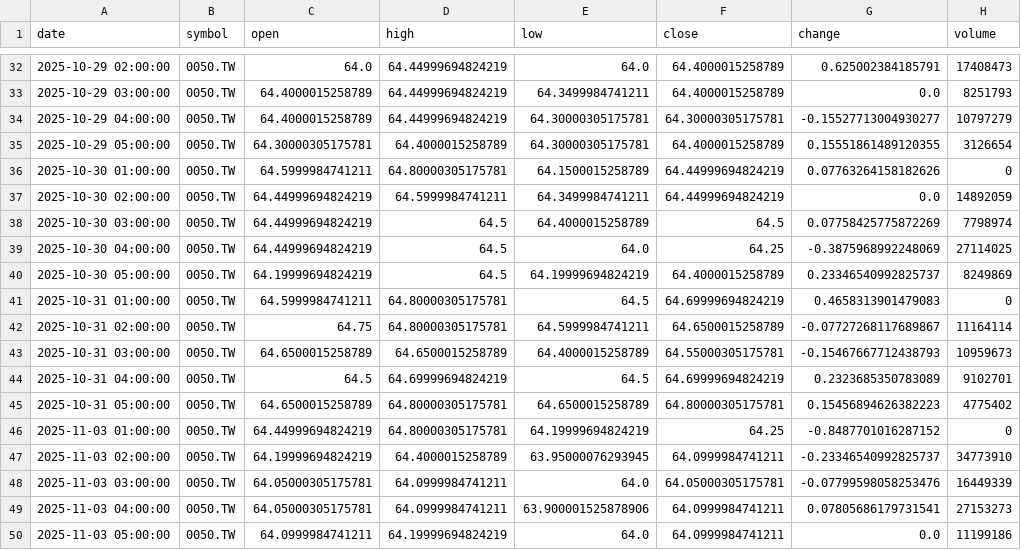
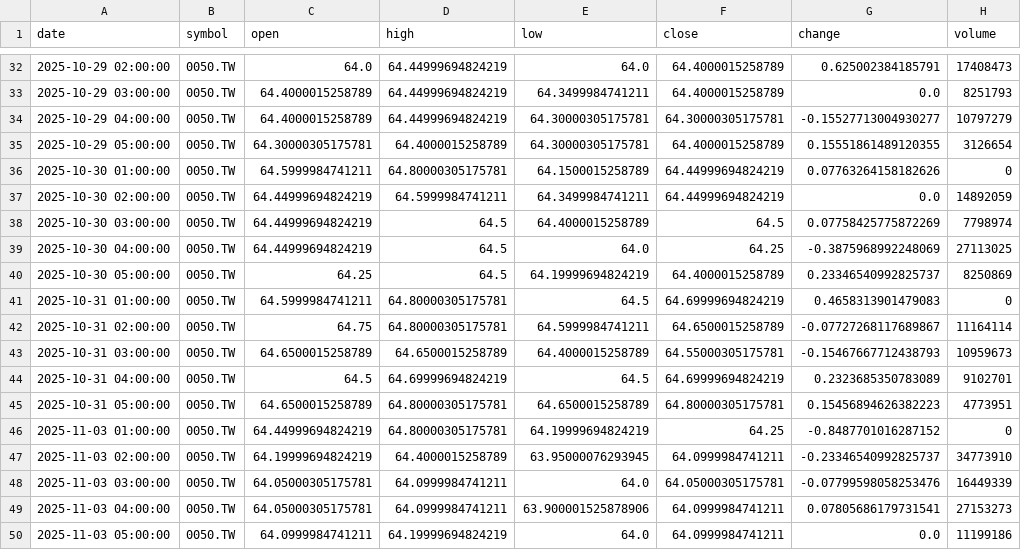
Before and after one commit to timhun/daily-podcast-stk, a CSV file: data/market/hourly_0050_TW.csv, drawn as a sheet; only a part is shown, gaps mark what is left out.

```diff
--- a/data/market/hourly_0050_TW.csv
+++ b/data/market/hourly_0050_TW.csv
@@ -38,4 +38,4 @@ date,symbol,open,high,low,close,change,volume
 2025-10-30 03:00:00,0050.TW,64.44999694824219,64.5,64.4000015258789,64.5,0.07758425775872269,7798974
-2025-10-30 04:00:00,0050.TW,64.44999694824219,64.5,64.0,64.25,-0.3875968992248069,27114025
-2025-10-30 05:00:00,0050.TW,64.19999694824219,64.5,64.19999694824219,64.4000015258789,0.23346540992825737,8249869
+2025-10-30 04:00:00,0050.TW,64.44999694824219,64.5,64.0,64.25,-0.3875968992248069,27113025
+2025-10-30 05:00:00,0050.TW,64.25,64.5,64.19999694824219,64.4000015258789,0.23346540992825737,8250869
 2025-10-31 01:00:00,0050.TW,64.5999984741211,64.80000305175781,64.5,64.69999694824219,0.4658313901479083,0
@@ -44,3 +44,3 @@ date,symbol,open,high,low,close,change,volume
 2025-10-31 04:00:00,0050.TW,64.5,64.69999694824219,64.5,64.69999694824219,0.2323685350783089,9102701
-2025-10-31 05:00:00,0050.TW,64.6500015258789,64.80000305175781,64.6500015258789,64.80000305175781,0.15456894626382223,4775402
+2025-10-31 05:00:00,0050.TW,64.6500015258789,64.80000305175781,64.6500015258789,64.80000305175781,0.15456894626382223,4773951
 2025-11-03 01:00:00,0050.TW,64.44999694824219,64.80000305175781,64.19999694824219,64.25,-0.8487701016287152,0
```
Also changed, not shown: data/market/daily_0050_TW.csv, data/market/daily_2330_TW.csv, 8 other files.
